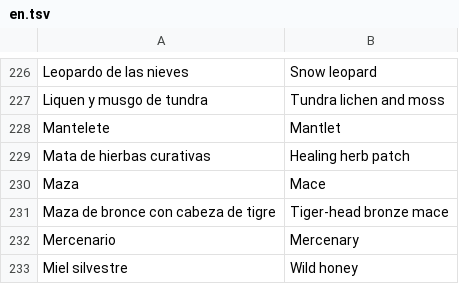
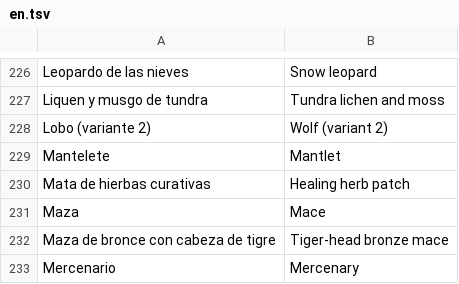
Before and after one commit to amaturanas-sys/Scavenger, a TSV file: assets/i18n/en.tsv, drawn as a sheet; only a part is shown, gaps mark what is left out; the shorter side is filled out with more unchanged rows; the diff names each change by its address in the sheet, - before the commit and + after, or states it on an @@ line.

```diff
--- a/assets/i18n/en.tsv
+++ b/assets/i18n/en.tsv
+row 228: Lobo (variante 2) | Wolf (variant 2)
```
Also changed, not shown: assets/inventario.tsv, 4 other files.
